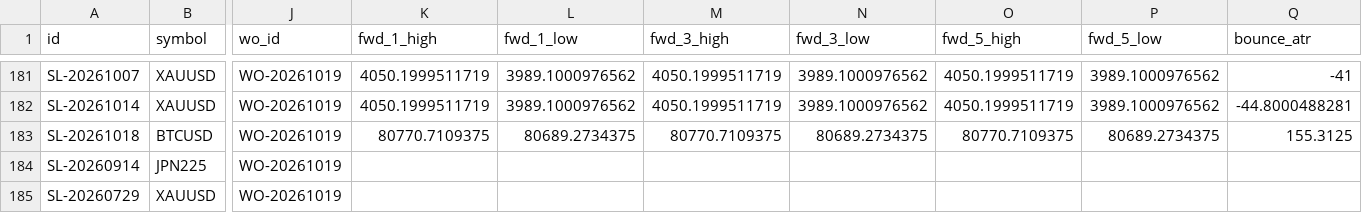
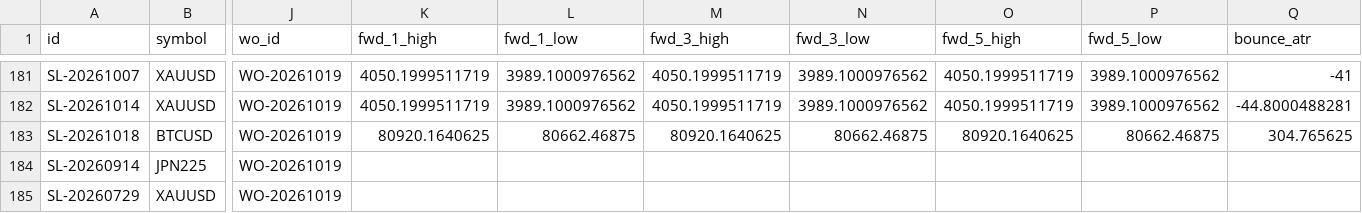
Before and after one commit to keenewong-ai/xauusd-bounce-live, a CSV file: data_hist.csv, drawn as a sheet; only a part is shown, gaps mark what is left out; the diff names each change by its address in the sheet, - before the commit and + after, or states it on an @@ line.

```diff
--- a/data_hist.csv
+++ b/data_hist.csv
-K183 (fwd_1_high): 80770.7109375
+K183 (fwd_1_high): 80920.1640625
-L183 (fwd_1_low): 80689.2734375
+L183 (fwd_1_low): 80662.46875
-M183 (fwd_3_high): 80770.7109375
+M183 (fwd_3_high): 80920.1640625
-N183 (fwd_3_low): 80689.2734375
+N183 (fwd_3_low): 80662.46875
-O183 (fwd_5_high): 80770.7109375
+O183 (fwd_5_high): 80920.1640625
-P183 (fwd_5_low): 80689.2734375
+P183 (fwd_5_low): 80662.46875
-Q183 (bounce_atr): 155.3125
+Q183 (bounce_atr): 304.765625
```
Also changed, not shown: data_levels.csv, 2 other files.
